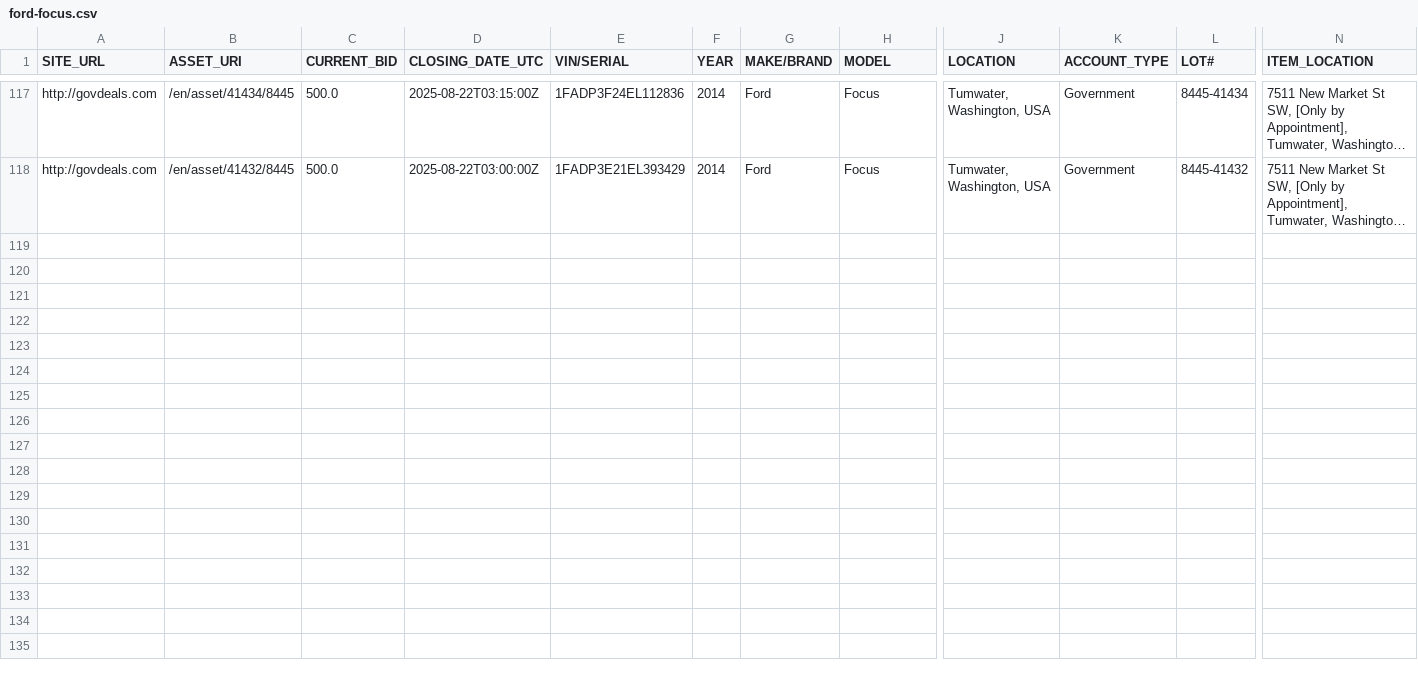
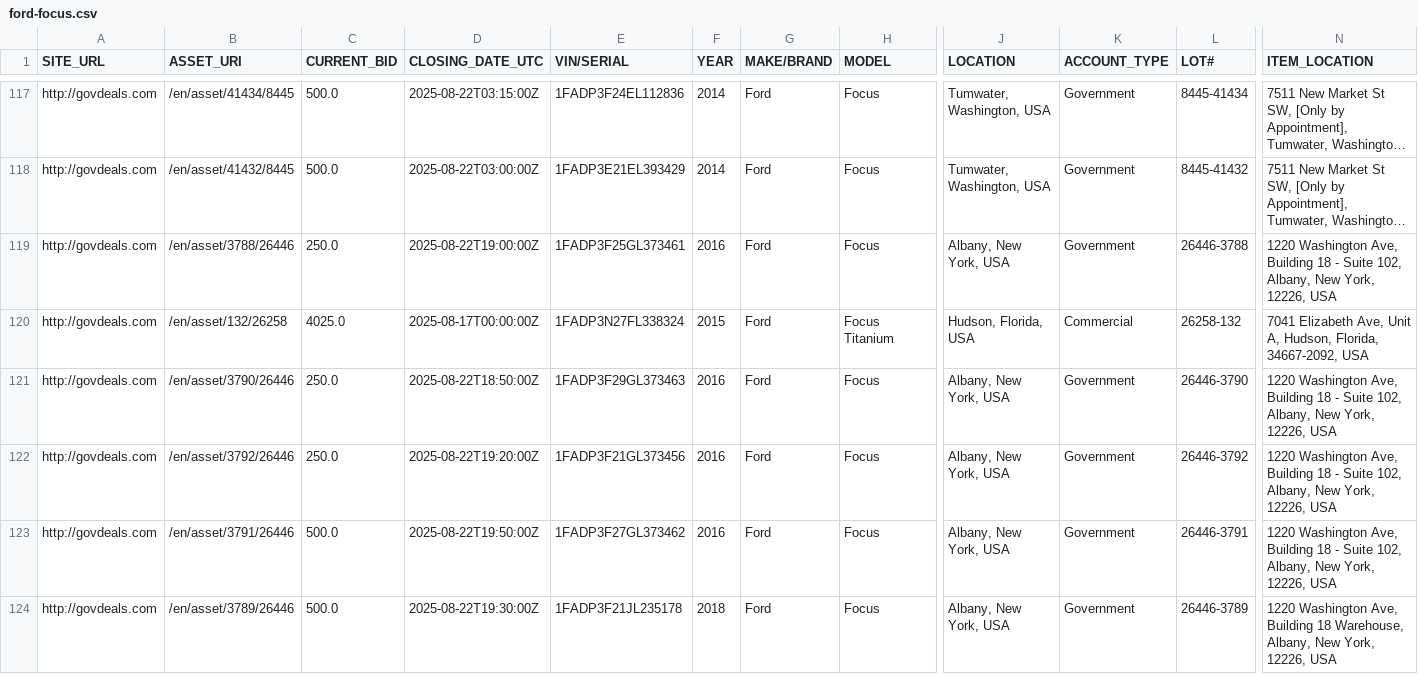
Before and after one commit to mark-toma/scrape-auction, a CSV file: ford-focus.csv, drawn as a sheet; only a part is shown, gaps mark what is left out; long unchanged cells end in …; rows hold the shown columns only; the diff names each change by its address in the sheet, - before the commit and + after, or states it on an @@ line.

```diff
--- a/ford-focus.csv
+++ b/ford-focus.csv
+row 119: http://govdeals.com | /en/asset/3788/26446 | 250.0 | 2025-08-22T19:00:00Z | 1FADP3F25GL373461 | 2016 | Ford | Focus | Albany, New York, USA | Government | 26446-3788 | 1220 Washington Ave, Building 18 - Suite 102, Albany, New York, 12226, USA
+row 120: http://govdeals.com | /en/asset/132/26258 | 4025.0 | 2025-08-17T00:00:00Z | 1FADP3N27FL338324 | 2015 | Ford | Focus Titanium | Hudson, Florida, USA | Commercial | 26258-132 | 7041 Elizabeth Ave, Unit A, Hudson, Florida, 34667-2092, USA
+row 121: http://govdeals.com | /en/asset/3790/26446 | 250.0 | 2025-08-22T18:50:00Z | 1FADP3F29GL373463 | 2016 | Ford | Focus | Albany, New York, USA | Government | 26446-3790 | 1220 Washington Ave, Building 18 - Suite 102, Albany, New York, 12226, USA
+row 122: http://govdeals.com | /en/asset/3792/26446 | 250.0 | 2025-08-22T19:20:00Z | 1FADP3F21GL373456 | 2016 | Ford | Focus | Albany, New York, USA | Government | 26446-3792 | 1220 Washington Ave, Building 18 - Suite 102, Albany, New York, 12226, USA
+row 123: http://govdeals.com | /en/asset/3791/26446 | 500.0 | 2025-08-22T19:50:00Z | 1FADP3F27GL373462 | 2016 | Ford | Focus | Albany, New York, USA | Government | 26446-3791 | 1220 Washington Ave, Building 18 - Suite 102, Albany, New York, 12226, USA
+row 124: http://govdeals.com | /en/asset/3789/26446 | 500.0 | 2025-08-22T19:30:00Z | 1FADP3F21JL235178 | 2018 | Ford | Focus | Albany, New York, USA | Government | 26446-3789 | 1220 Washington Ave, Building 18 Warehouse, Albany, New York, 12226, USA
```
Also changed, not shown: ford-escape.csv, ford-fusion.csv, 1 other file.
